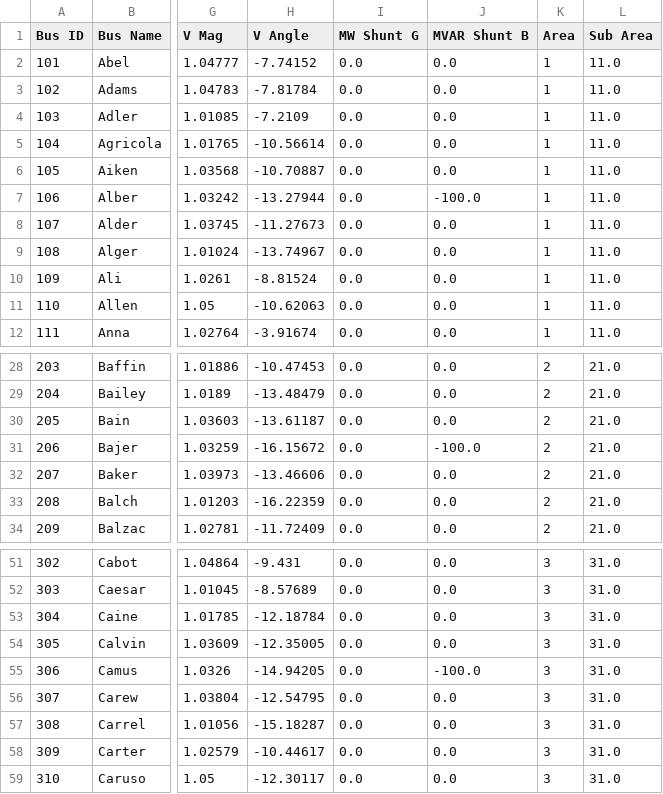
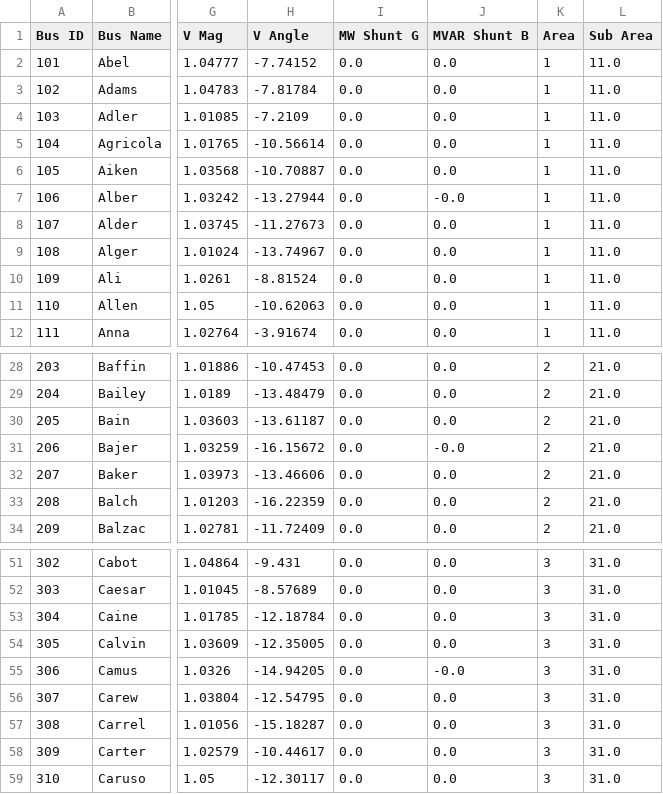
Before and after one commit to FredericSabot/PDSA-RTS-GMLC, a CSV file: RTS-Data/bus.csv, drawn as a sheet; only a part is shown, gaps mark what is left out; the diff names each change by its address in the sheet, - before the commit and + after, or states it on an @@ line.

```diff
--- a/RTS-Data/bus.csv
+++ b/RTS-Data/bus.csv
-J7 (MVAR Shunt B): -100.0
+J7 (MVAR Shunt B): -0.0
-J31 (MVAR Shunt B): -100.0
+J31 (MVAR Shunt B): -0.0
-J55 (MVAR Shunt B): -100.0
+J55 (MVAR Shunt B): -0.0
```
Also changed, not shown: RTS-Data/branch.csv, RTS-Data/gen.csv, 32 other files.
